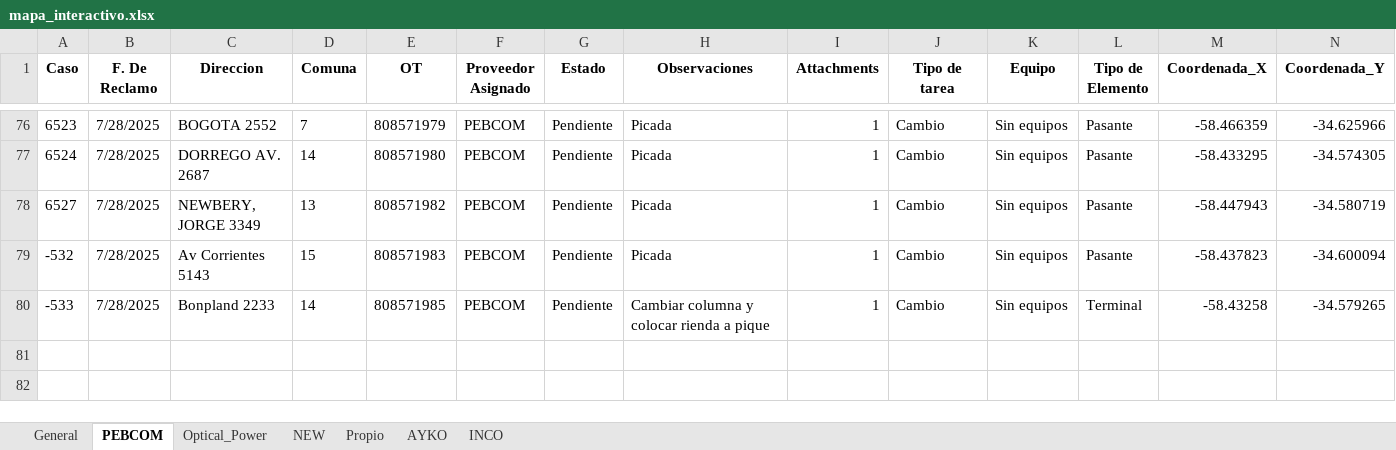
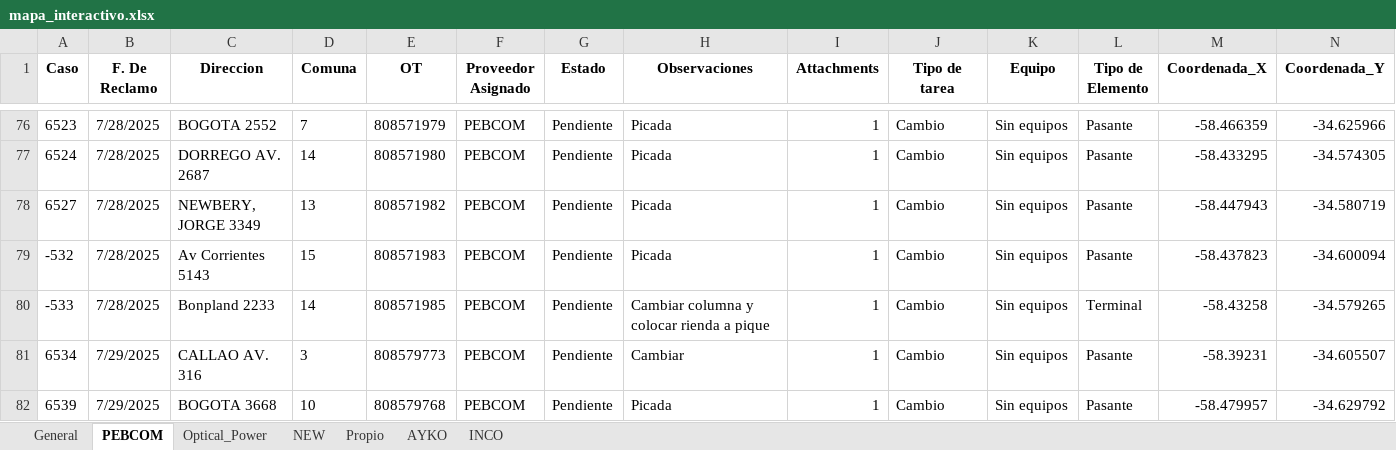
Before and after one commit to gestiondereclamosteco/pendientes_mantenimiento, an Excel workbook: mapa_interactivo.xlsx, sheet PEBCOM, drawn as a sheet; only a part is shown, gaps mark what is left out; values as stored, in another font and other column widths than the file's, no borders; rows hold the shown columns only; the diff names each change by its address in the sheet, - before the commit and + after, or states it on an @@ line.

```diff
--- a/mapa_interactivo.xlsx (sheet PEBCOM)
+++ b/mapa_interactivo.xlsx (sheet PEBCOM)
+row 81: 6534 | 7/29/2025 | CALLAO AV. 316 | 3 | 808579773 | PEBCOM | Pendiente | Cambiar | 1 | Cambio | Sin equipos | Pasante | -58.39231 | -34.605507
+row 82: 6539 | 7/29/2025 | BOGOTA 3668 | 10 | 808579768 | PEBCOM | Pendiente | Picada | 1 | Cambio | Sin equipos | Pasante | -58.479957 | -34.629792
```
Also changed, not shown: sheet General, sheet NEW, sheet AYKO, 1 other file.
